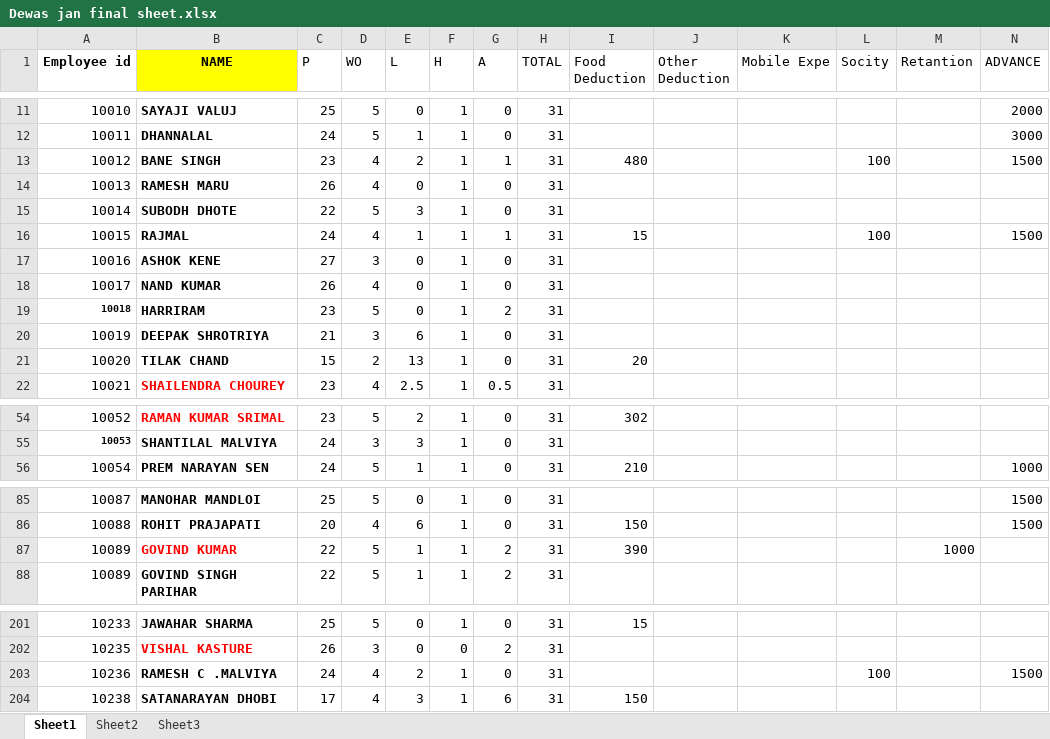
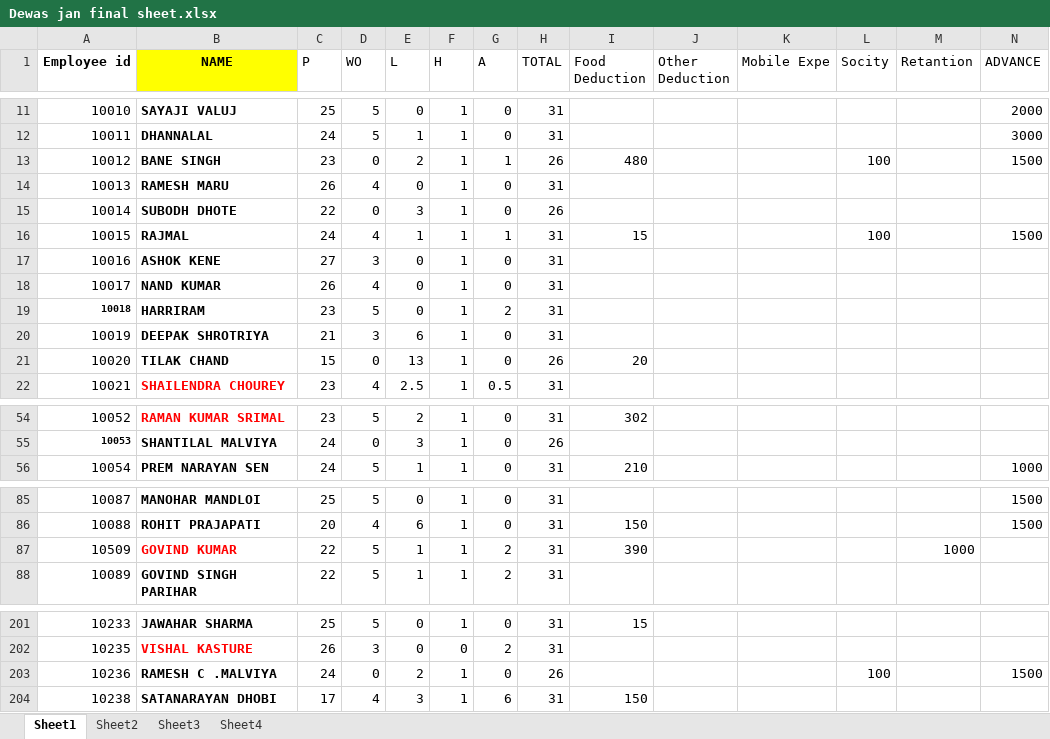
Before and after one commit to thepriyakadam/hrms, an Excel workbook: public/Dewas jan final sheet.xlsx, sheet Sheet1, drawn as a sheet; only a part is shown, gaps mark what is left out; values as stored, in another font and other column widths than the file's, no borders; the diff covers the shown part only; the diff names each change by its address in the sheet, - before the commit and + after, or states it on an @@ line.

```diff
--- a/public/Dewas jan final sheet.xlsx (sheet Sheet1)
+++ b/public/Dewas jan final sheet.xlsx (sheet Sheet1)
+sheet tab: Sheet4
-D13 (WO): 4
+D13 (WO): 0
-H13 (TOTAL): 31
+H13 (TOTAL): 26
-D15 (WO): 5
+D15 (WO): 0
-H15 (TOTAL): 31
+H15 (TOTAL): 26
-D21 (WO): 2
+D21 (WO): 0
-H21 (TOTAL): 31
+H21 (TOTAL): 26
-D55 (WO): 3
+D55 (WO): 0
-H55 (TOTAL): 31
+H55 (TOTAL): 26
-A87 (Employee id): 10089
+A87 (Employee id): 10509
-D203 (WO): 4
+D203 (WO): 0
-H203 (TOTAL): 31
+H203 (TOTAL): 26
```
Also changed, not shown: 29 edited cells elsewhere in this sheet, 8 other files.
